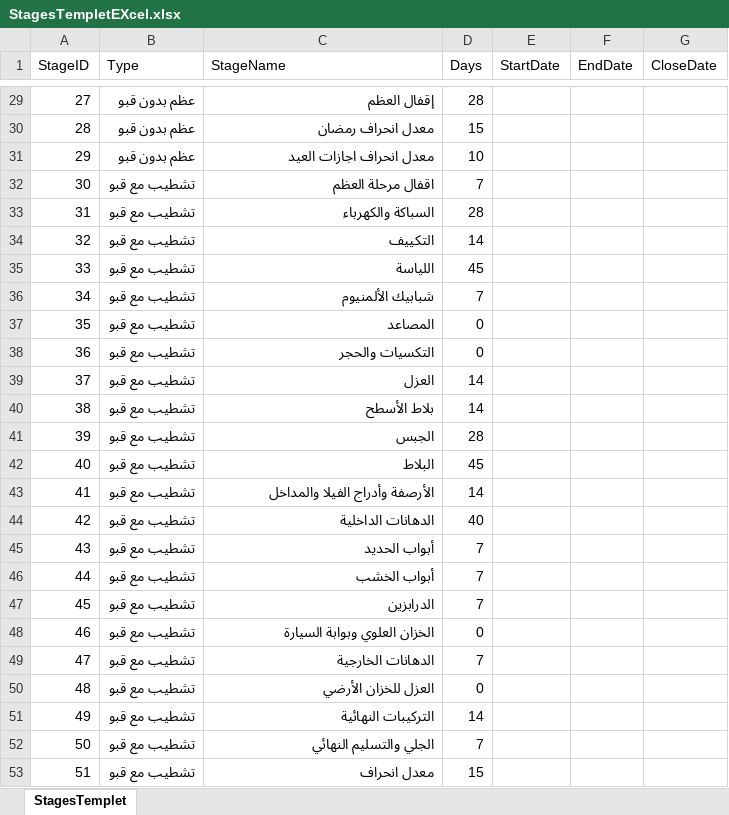
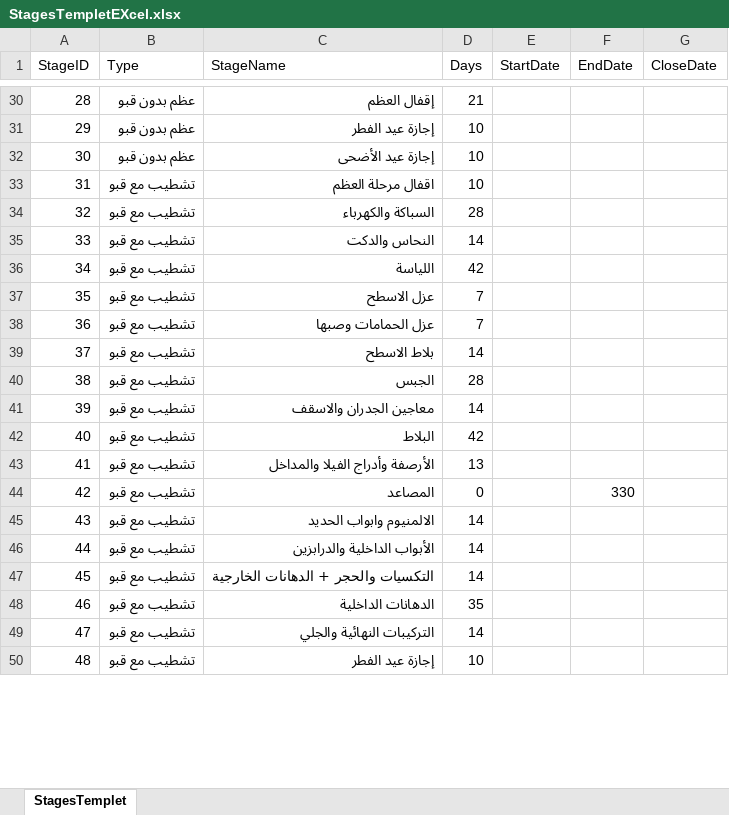
Before and after one commit to abdulrhman-alfeel/backendMoshrif, an Excel workbook: StagesTempletEXcel.xlsx, sheet StagesTemplet, drawn as a sheet; only a part is shown, gaps mark what is left out; values as stored, in another font and other column widths than the file's, no cell formats; removed rows and columns are numbered as before the commit, all else as after; the diff covers the shown part only; the diff names each change by its address in the sheet, - before the commit and + after, or states it on an @@ line.

```diff
--- a/StagesTempletEXcel.xlsx (sheet StagesTemplet)
+++ b/StagesTempletEXcel.xlsx (sheet StagesTemplet)
@@ column A (StageID) renumbered between rows 6 and 69 @@
-D30 (Days): 28
+D30 (Days): 21
-C31 (StageName): معدل انحراف رمضان
+C31 (StageName): إجازة عيد الفطر
-D31 (Days): 15
+D31 (Days): 10
-C32 (StageName): معدل انحراف اجازات العيد
+C32 (StageName): إجازة عيد الأضحى
-D33 (Days): 7
+D33 (Days): 10
-C35 (StageName): التكييف
+C35 (StageName): النحاس والدكت
-D36 (Days): 45
+D36 (Days): 42
-C37 (StageName): شبابيك الألمنيوم
+C37 (StageName): عزل الاسطح
-row 37: 35 | تشطيب مع قبو | المصاعد | 0
-C38 (StageName): التكسيات والحجر
+C38 (StageName): عزل الحمامات وصبها
-D38 (Days): 0
+D38 (Days): 7
-row 39: 37 | تشطيب مع قبو | العزل | 14
-C39 (StageName): بلاط الأسطح
+C39 (StageName): بلاط الاسطح
+row 41: 39 | تشطيب مع قبو | معاجين الجدران والاسقف | 14
-D42 (Days): 45
+D42 (Days): 42
-D43 (Days): 14
+D43 (Days): 13
+row 44: 42 | تشطيب مع قبو | المصاعد | 0 |  | 330
-C45 (StageName): الدهانات الداخلية
+C45 (StageName): الالمنيوم وابواب الحديد
-D45 (Days): 40
+D45 (Days): 14
-C46 (StageName): أبواب الحديد
+C46 (StageName): الأبواب الداخلية والدرابزين
-D46 (Days): 7
+D46 (Days): 14
-row 46: 44 | تشطيب مع قبو | أبواب الخشب | 7
-row 47: 45 | تشطيب مع قبو | الدرابزين | 7
-C47 (StageName): الخزان العلوي وبوابة السيارة
+C47 (StageName): التكسيات والحجر + الدهانات الخارجية
-D47 (Days): 0
+D47 (Days): 14
-C48 (StageName): الدهانات الخارجية
+C48 (StageName): الدهانات الداخلية
-D48 (Days): 7
+D48 (Days): 35
-row 50: 48 | تشطيب مع قبو | العزل للخزان الأرضي | 0
-C49 (StageName): التركيبات النهائية
+C49 (StageName): التركيبات النهائية والجلي
-row 52: 50 | تشطيب مع قبو | الجلي والتسليم النهائي | 7
-C50 (StageName): معدل انحراف
+C50 (StageName): إجازة عيد الفطر
-D50 (Days): 15
+D50 (Days): 10
```
Also changed, not shown: 8 added rows, 11 removed rows, 1 moved row and 35 edited cells elsewhere in this sheet, cell formats, StagesSubTempletEXcel.xlsx.
